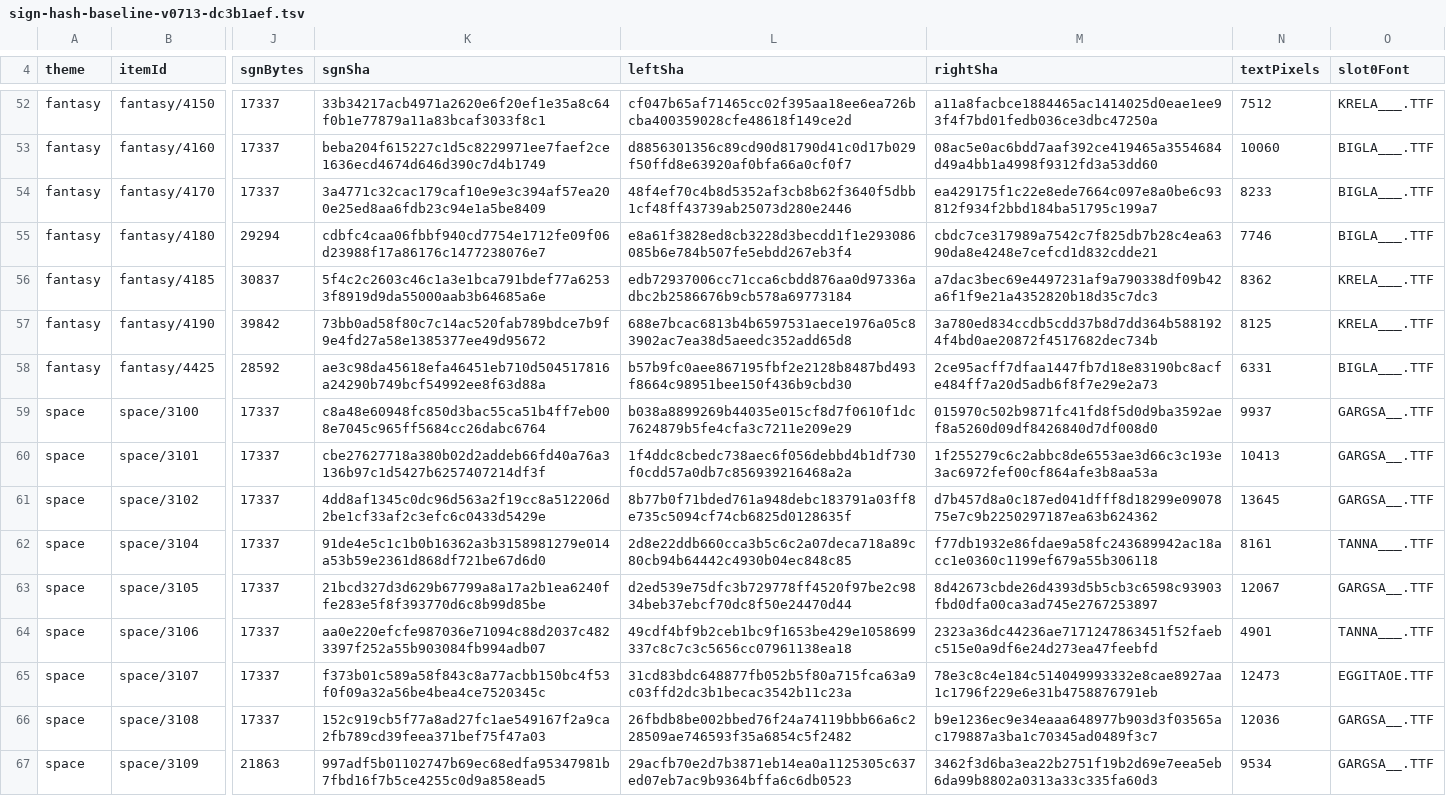
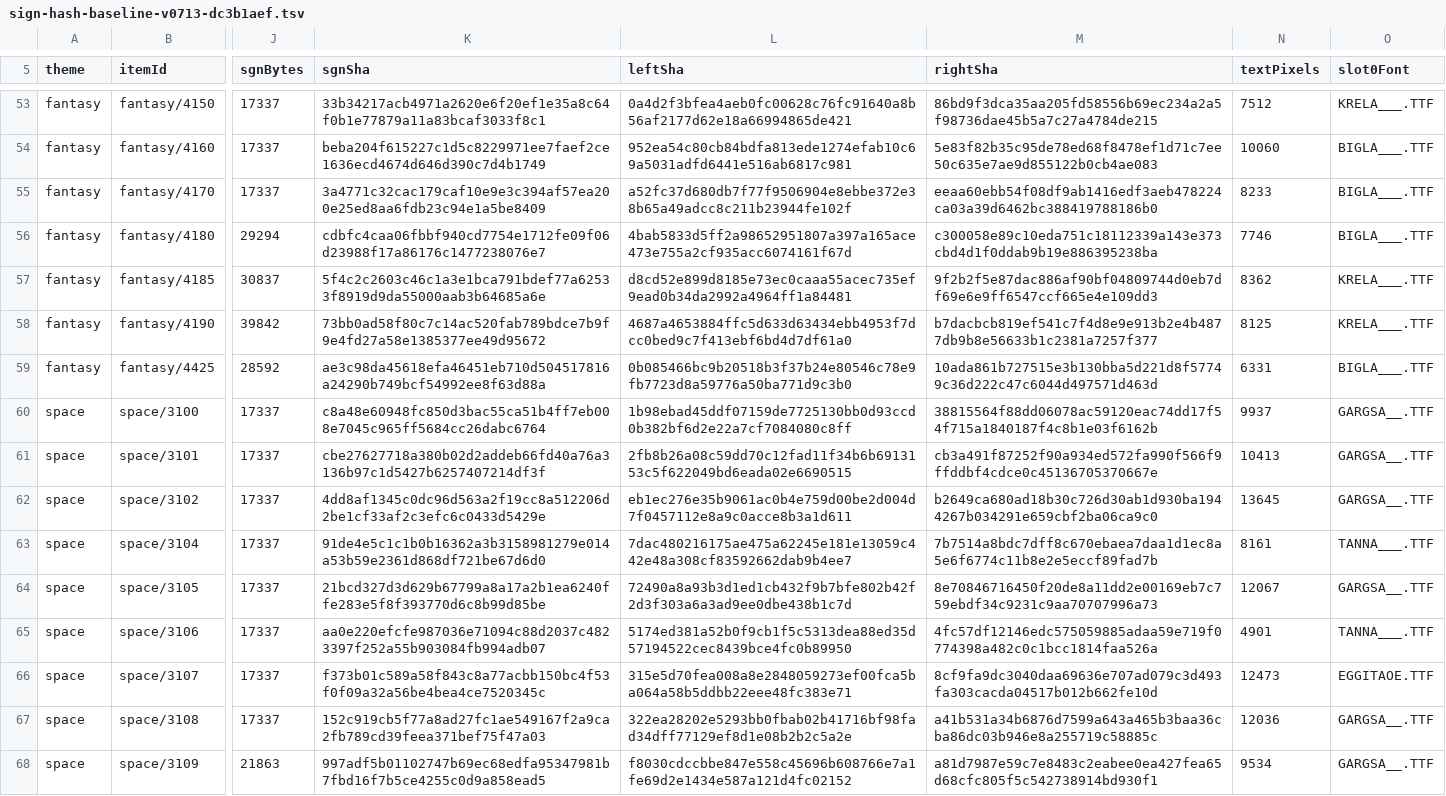
Before and after one commit to meneerkrabs/OpenTPW, a TSV file: source/OpenTPW.Tests/Font/sign-hash-baseline-v0713-dc3b1aef.tsv, drawn as a sheet; only a part is shown, gaps mark what is left out; addresses are those after the commit; the diff covers the shown part only; the diff names each change by its address in the sheet, - before the commit and + after, or states it on an @@ line.

```diff
--- a/source/OpenTPW.Tests/Font/sign-hash-baseline-v0713-dc3b1aef.tsv
+++ b/source/OpenTPW.Tests/Font/sign-hash-baseline-v0713-dc3b1aef.tsv
-L53 (leftSha): cf047b65af71465cc02f395aa18ee6ea726bcba400359028cfe48618f149ce2d
+L53 (leftSha): 0a4d2f3bfea4aeb0fc00628c76fc91640a8b56af2177d62e18a66994865de421
-M53 (rightSha): a11a8facbce1884465ac1414025d0eae1ee93f4f7bd01fedb036ce3dbc47250a
+M53 (rightSha): 86bd9f3dca35aa205fd58556b69ec234a2a5f98736dae45b5a7c27a4784de215
-L54 (leftSha): d8856301356c89cd90d81790d41c0d17b029f50ffd8e63920af0bfa66a0cf0f7
+L54 (leftSha): 952ea54c80cb84bdfa813ede1274efab10c69a5031adfd6441e516ab6817c981
-M54 (rightSha): 08ac5e0ac6bdd7aaf392ce419465a3554684d49a4bb1a4998f9312fd3a53dd60
+M54 (rightSha): 5e83f82b35c95de78ed68f8478ef1d71c7ee50c635e7ae9d855122b0cb4ae083
-L55 (leftSha): 48f4ef70c4b8d5352af3cb8b62f3640f5dbb1cf48ff43739ab25073d280e2446
+L55 (leftSha): a52fc37d680db7f77f9506904e8ebbe372e38b65a49adcc8c211b23944fe102f
-M55 (rightSha): ea429175f1c22e8ede7664c097e8a0be6c93812f934f2bbd184ba51795c199a7
+M55 (rightSha): eeaa60ebb54f08df9ab1416edf3aeb478224ca03a39d6462bc388419788186b0
-L56 (leftSha): e8a61f3828ed8cb3228d3becdd1f1e293086085b6e784b507fe5ebdd267eb3f4
+L56 (leftSha): 4bab5833d5ff2a98652951807a397a165ace473e755a2cf935acc6074161f67d
-M56 (rightSha): cbdc7ce317989a7542c7f825db7b28c4ea6390da8e4248e7cefcd1d832cdde21
+M56 (rightSha): c300058e89c10eda751c18112339a143e373cbd4d1f0ddab9b19e886395238ba
-L57 (leftSha): edb72937006cc71cca6cbdd876aa0d97336adbc2b2586676b9cb578a69773184
+L57 (leftSha): d8cd52e899d8185e73ec0caaa55acec735ef9ead0b34da2992a4964ff1a84481
-M57 (rightSha): a7dac3bec69e4497231af9a790338df09b42a6f1f9e21a4352820b18d35c7dc3
+M57 (rightSha): 9f2b2f5e87dac886af90bf04809744d0eb7df69e6e9ff6547ccf665e4e109dd3
-L58 (leftSha): 688e7bcac6813b4b6597531aece1976a05c83902ac7ea38d5aeedc352add65d8
+L58 (leftSha): 4687a4653884ffc5d633d63434ebb4953f7dcc0bed9c7f413ebf6bd4d7df61a0
-M58 (rightSha): 3a780ed834ccdb5cdd37b8d7dd364b5881924f4bd0ae20872f4517682dec734b
+M58 (rightSha): b7dacbcb819ef541c7f4d8e9e913b2e4b4877db9b8e56633b1c2381a7257f377
-L59 (leftSha): b57b9fc0aee867195fbf2e2128b8487bd493f8664c98951bee150f436b9cbd30
+L59 (leftSha): 0b085466bc9b20518b3f37b24e80546c78e9fb7723d8a59776a50ba771d9c3b0
-M59 (rightSha): 2ce95acff7dfaa1447fb7d18e83190bc8acfe484ff7a20d5adb6f8f7e29e2a73
+M59 (rightSha): 10ada861b727515e3b130bba5d221d8f57749c36d222c47c6044d497571d463d
-L60 (leftSha): b038a8899269b44035e015cf8d7f0610f1dc7624879b5fe4cfa3c7211e209e29
+L60 (leftSha): 1b98ebad45ddf07159de7725130bb0d93ccd0b382bf6d2e22a7cf7084080c8ff
-M60 (rightSha): 015970c502b9871fc41fd8f5d0d9ba3592aef8a5260d09df8426840d7df008d0
+M60 (rightSha): 38815564f88dd06078ac59120eac74dd17f54f715a1840187f4c8b1e03f6162b
-L61 (leftSha): 1f4ddc8cbedc738aec6f056debbd4b1df730f0cdd57a0db7c856939216468a2a
+L61 (leftSha): 2fb8b26a08c59dd70c12fad11f34b6b6913153c5f622049bd6eada02e6690515
-M61 (rightSha): 1f255279c6c2abbc8de6553ae3d66c3c193e3ac6972fef00cf864afe3b8aa53a
+M61 (rightSha): cb3a491f87252f90a934ed572fa990f566f9ffddbf4cdce0c45136705370667e
-L62 (leftSha): 8b77b0f71bded761a948debc183791a03ff8e735c5094cf74cb6825d0128635f
+L62 (leftSha): eb1ec276e35b9061ac0b4e759d00be2d004d7f0457112e8a9c0acce8b3a1d611
-M62 (rightSha): d7b457d8a0c187ed041dfff8d18299e0907875e7c9b2250297187ea63b624362
+M62 (rightSha): b2649ca680ad18b30c726d30ab1d930ba1944267b034291e659cbf2ba06ca9c0
-L63 (leftSha): 2d8e22ddb660cca3b5c6c2a07deca718a89c80cb94b64442c4930b04ec848c85
+L63 (leftSha): 7dac480216175ae475a62245e181e13059c442e48a308cf83592662dab9b4ee7
-M63 (rightSha): f77db1932e86fdae9a58fc243689942ac18acc1e0360c1199ef679a55b306118
+M63 (rightSha): 7b7514a8bdc7dff8c670ebaea7daa1d1ec8a5e6f6774c11b8e2e5eccf89fad7b
-L64 (leftSha): d2ed539e75dfc3b729778ff4520f97be2c9834beb37ebcf70dc8f50e24470d44
+L64 (leftSha): 72490a8a93b3d1ed1cb432f9b7bfe802b42f2d3f303a6a3ad9ee0dbe438b1c7d
-M64 (rightSha): 8d42673cbde26d4393d5b5cb3c6598c93903fbd0dfa00ca3ad745e2767253897
+M64 (rightSha): 8e70846716450f20de8a11dd2e00169eb7c759ebdf34c9231c9aa70707996a73
-L65 (leftSha): 49cdf4bf9b2ceb1bc9f1653be429e1058699337c8c7c3c5656cc07961138ea18
+L65 (leftSha): 5174ed381a52b0f9cb1f5c5313dea88ed35d57194522cec8439bce4fc0b89950
-M65 (rightSha): 2323a36dc44236ae7171247863451f52faebc515e0a9df6e24d273ea47feebfd
+M65 (rightSha): 4fc57df12146edc575059885adaa59e719f0774398a482c0c1bcc1814faa526a
-L66 (leftSha): 31cd83bdc648877fb052b5f80a715fca63a9c03ffd2dc3b1becac3542b11c23a
+L66 (leftSha): 315e5d70fea008a8e2848059273ef00fca5ba064a58b5ddbb22eee48fc383e71
-M66 (rightSha): 78e3c8c4e184c514049993332e8cae8927aa1c1796f229e6e31b4758876791eb
+M66 (rightSha): 8cf9fa9dc3040daa69636e707ad079c3d493fa303cacda04517b012b662fe10d
-L67 (leftSha): 26fbdb8be002bbed76f24a74119bbb66a6c228509ae746593f35a6854c5f2482
+L67 (leftSha): 322ea28202e5293bb0fbab02b41716bf98fad34dff77129ef8d1e08b2b2c5a2e
-M67 (rightSha): b9e1236ec9e34eaaa648977b903d3f03565ac179887a3ba1c70345ad0489f3c7
+M67 (rightSha): a41b531a34b6876d7599a643a465b3baa36cba86dc03b946e8a255719c58885c
-L68 (leftSha): 29acfb70e2d7b3871eb14ea0a1125305c637ed07eb7ac9b9364bffa6c6db0523
+L68 (leftSha): f8030cdccbbe847e558c45696b608766e7a1fe69d2e1434e587a121d4fc02152
-M68 (rightSha): 3462f3d6ba3ea22b2751f19b2d69e7eea5eb6da99b8802a0313a33c335fa60d3
+M68 (rightSha): a81d7987e59c7e8483c2eabee0ea427fea65d68cfc805f5c542738914bd930f1
```
Also changed, not shown: 1 added row and 118 edited cells elsewhere in this file, 7 other files.
